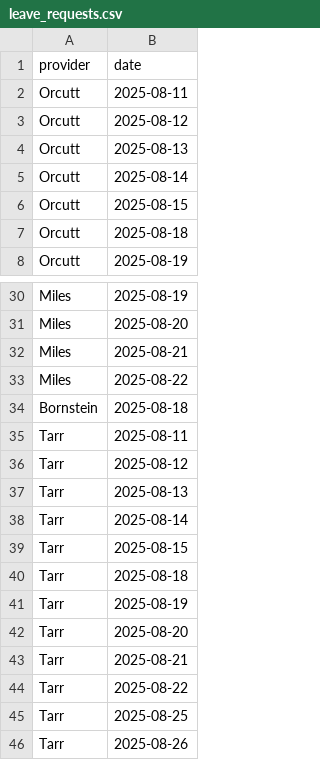
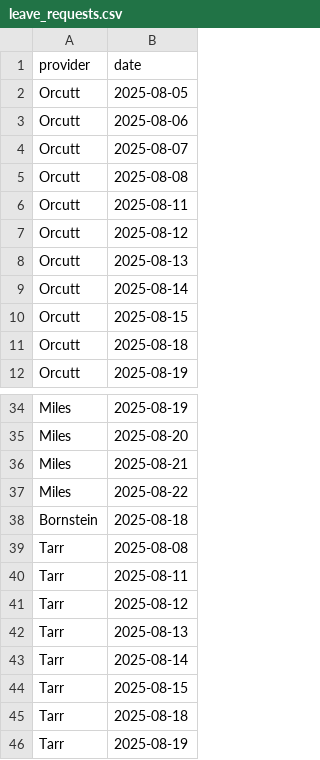
Before and after one commit to xavier-orcutt/chinle-primarycare-scheduler, a CSV file: data/leave_requests.csv, drawn as a sheet; only a part is shown, gaps mark what is left out; the shorter side is filled out with more unchanged rows; the diff names each change by its address in the sheet, - before the commit and + after, or states it on an @@ line.

Commit message:
updated leave

```diff
--- a/data/leave_requests.csv
+++ b/data/leave_requests.csv
+row 2: Orcutt | 2025-08-05
+row 3: Orcutt | 2025-08-06
+row 4: Orcutt | 2025-08-07
+row 5: Orcutt | 2025-08-08
+row 39: Tarr | 2025-08-08
```
Also changed, not shown: data/inpatient.csv.
